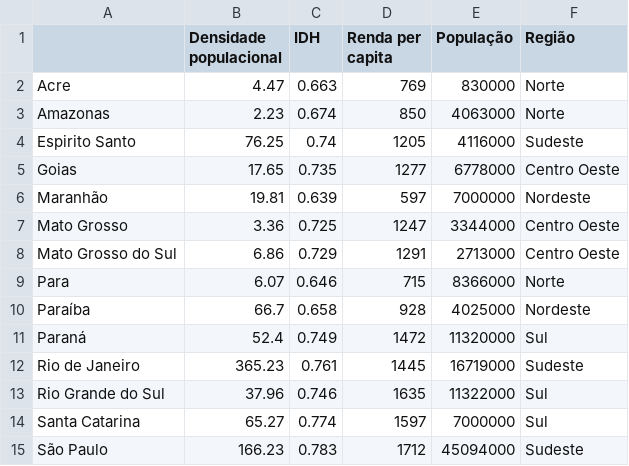
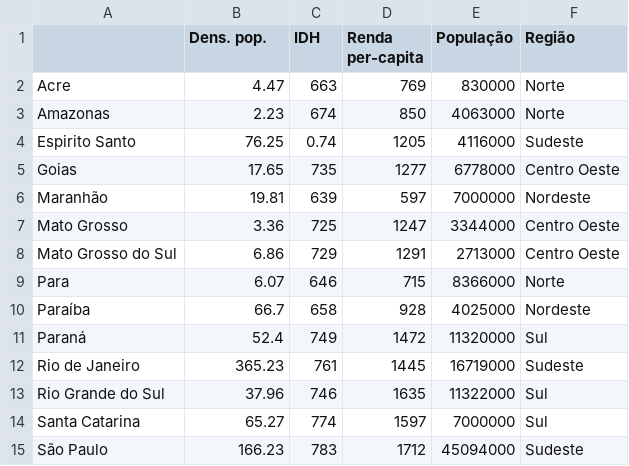
Before and after one commit to yzelsuarez/Aulas-Multivariada, a CSV file: brasil.csv, drawn as a sheet.

Commit message:
Add files via upload

```diff
--- a/brasil.csv
+++ b/brasil.csv
@@ -1,15 +1,15 @@
-,Densidade populacional,IDH,Renda per capita,População,Região
-Acre,4.47,0.663,769,830000,Norte
-Amazonas,2.23,0.674,850,4063000,Norte
+,Dens. pop.,IDH,Renda per-capita,População,Região
+Acre,4.47,663,769,830000,Norte
+Amazonas,2.23,674,850,4063000,Norte
 Espirito Santo,76.25,0.74,1205,4116000,Sudeste
-Goias,17.65,0.735,1277,6778000,Centro Oeste
-Maranhão,19.81,0.639,597,7000000,Nordeste
-Mato Grosso,3.36,0.725,1247,3344000,Centro Oeste
-Mato Grosso do Sul,6.86,0.729,1291,2713000,Centro Oeste
-Para,6.07,0.646,715,8366000,Norte
-Paraíba,66.7,0.658,928,4025000,Nordeste
-Paraná,52.4,0.749,1472,11320000,Sul
-Rio de Janeiro,365.23,0.761,1445,16719000,Sudeste
-Rio Grande do Sul,37.96,0.746,1635,11322000,Sul
-Santa Catarina,65.27,0.774,1597,7000000,Sul
-São Paulo,166.23,0.783,1712,45094000,Sudeste
+Goias,17.65,735,1277,6778000,Centro Oeste
+Maranhão,19.81,639,597,7000000,Nordeste
+Mato Grosso,3.36,725,1247,3344000,Centro Oeste
+Mato Grosso do Sul,6.86,729,1291,2713000,Centro Oeste
+Para,6.07,646,715,8366000,Norte
+Paraíba,66.7,658,928,4025000,Nordeste
+Paraná,52.4,749,1472,11320000,Sul
+Rio de Janeiro,365.23,761,1445,16719000,Sudeste
+Rio Grande do Sul,37.96,746,1635,11322000,Sul
+Santa Catarina,65.27,774,1597,7000000,Sul
+São Paulo,166.23,783,1712,45094000,Sudeste
```
